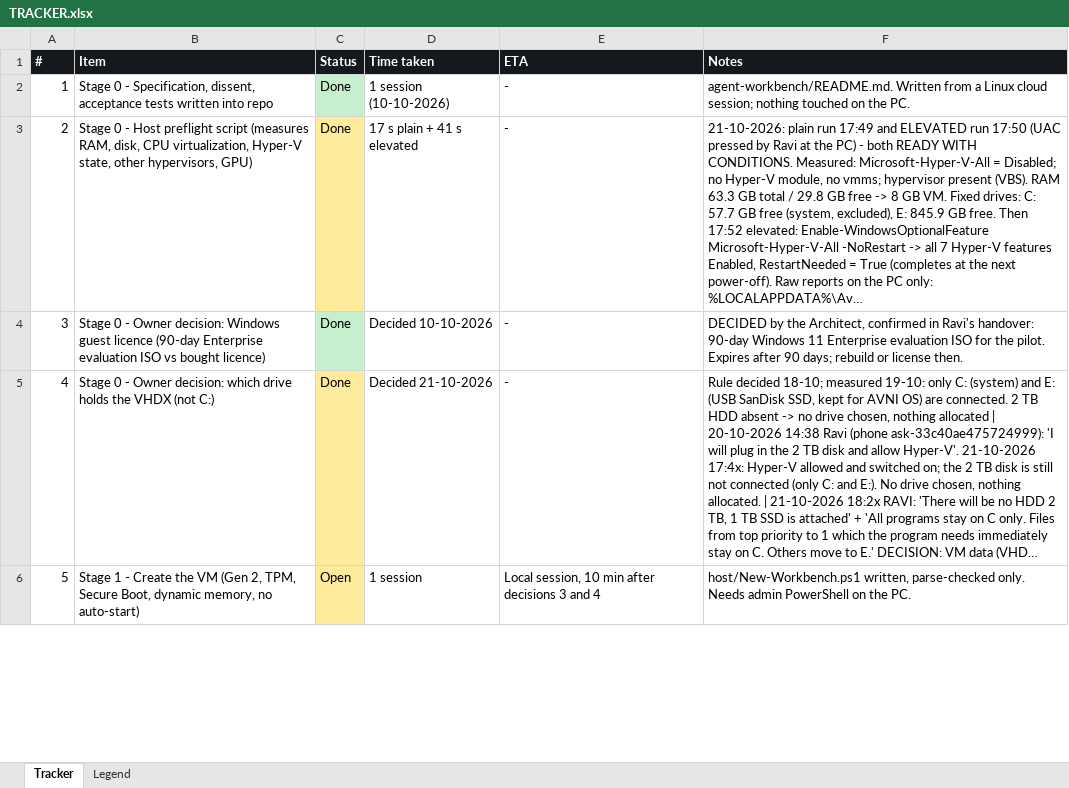
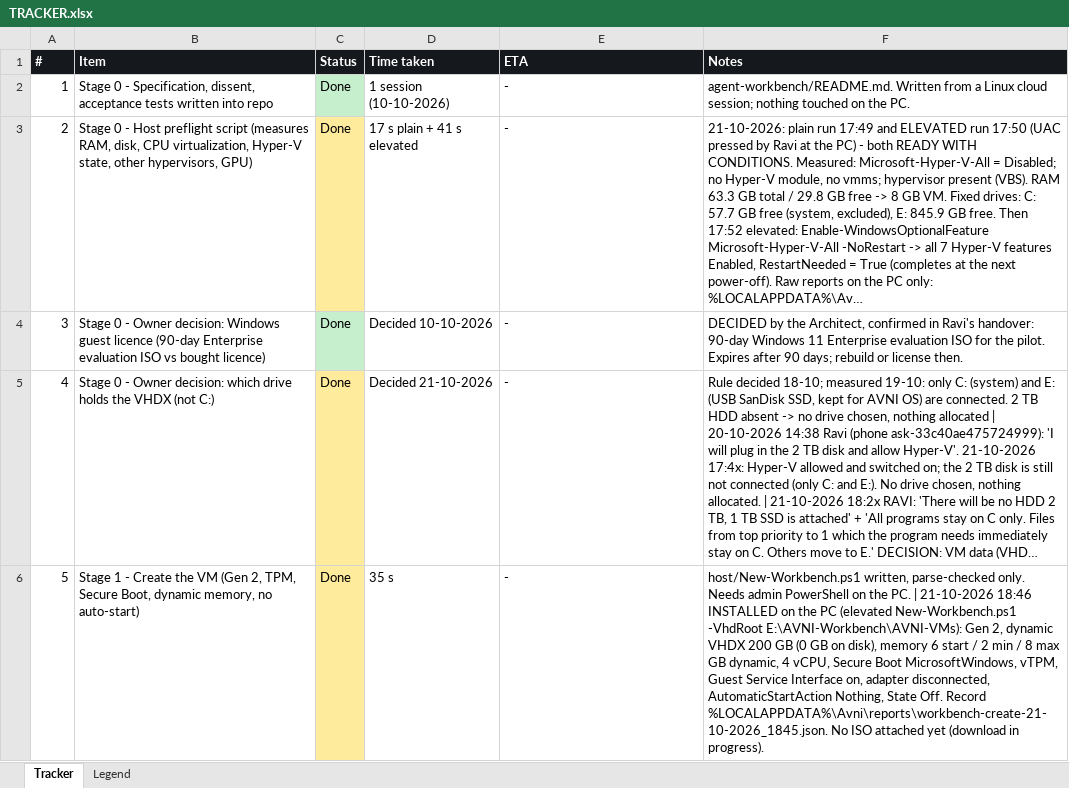
Before and after one commit to sehgalautoriders/avni, an Excel workbook: agent-workbench/TRACKER.xlsx, sheet Tracker, drawn as a sheet; only a part is shown; long unchanged cells end in …; values as stored, in another font and other column widths than the file's, no borders; the diff covers the shown part only; the diff names each change by its address in the sheet, - before the commit and + after, or states it on an @@ line.

```diff
--- a/agent-workbench/TRACKER.xlsx (sheet Tracker)
+++ b/agent-workbench/TRACKER.xlsx (sheet Tracker)
-C6 (Status): Open
+C6 (Status): Done
-D6 (Time taken): 1 session
+D6 (Time taken): 35 s
-E6 (ETA): Local session, 10 min after decisions 3 and 4
+E6 (ETA): -
-F6 (Notes): …the PC.
+F6 (Notes): …the PC. | 21-10-2026 18:46 INSTALLED on the PC (elevated New-Workbench.ps1 -VhdRoot E:\AVNI-Workbench\AVNI-VMs): Gen 2, dynamic VHDX 200 GB (0 GB on disk), memory 6 start / 2 min / 8 max GB dynamic, 4 vCPU, Secure Boot MicrosoftWindows, vTPM, Guest Service Interface on, adapter disconnected, AutomaticStartAction Nothing, State Off. Record %LOCALAPPDATA%\Avni\reports\workbench-create-21-10-2026_1845.json. No ISO attached yet (download in progress).
```
Also changed, not shown: 6 edited cells elsewhere in this sheet.
